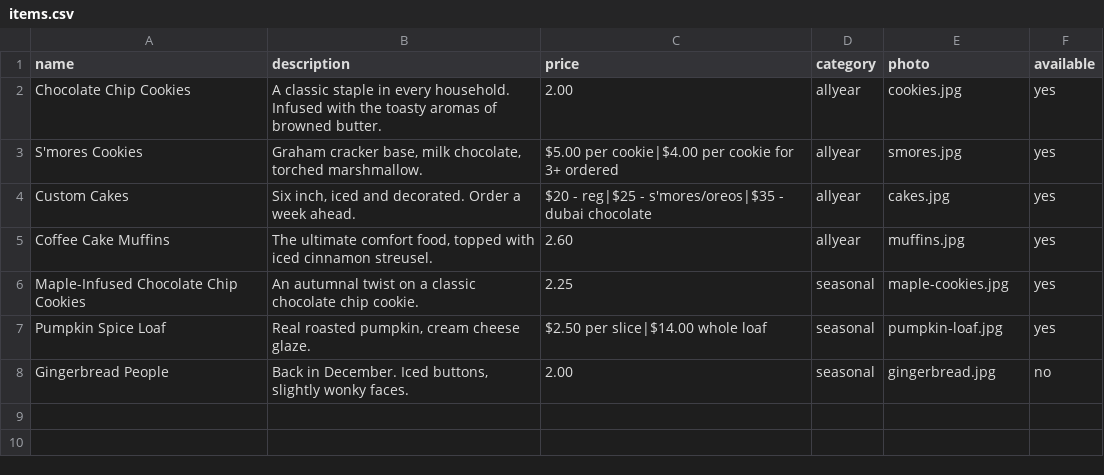
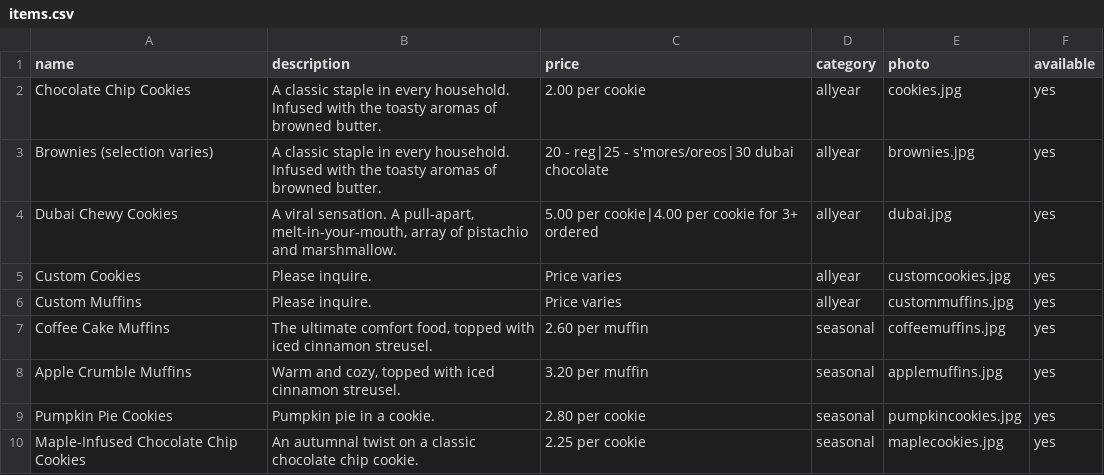
Before and after one commit to bakingfrenzyy/baking-website, a CSV file: items.csv, drawn as a sheet.

Commit message:
Revise items and prices in items.csv
Updated item prices and added new cookie options.

```diff
--- a/items.csv
+++ b/items.csv
@@ -1,8 +1,10 @@
 name,description,price,category,photo,available
-Chocolate Chip Cookies,"A classic staple in every household. Infused with the toasty aromas of browned butter.",2.00,allyear,cookies.jpg,yes
-S'mores Cookies,"Graham cracker base, milk chocolate, torched marshmallow.",$5.00 per cookie|$4.00 per cookie for 3+ ordered,allyear,smores.jpg,yes
-Custom Cakes,"Six inch, iced and decorated. Order a week ahead.",$20 - reg|$25 - s'mores/oreos|$35 - dubai chocolate,allyear,cakes.jpg,yes
-Coffee Cake Muffins,"The ultimate comfort food, topped with iced cinnamon streusel.",2.60,allyear,muffins.jpg,yes
-Maple-Infused Chocolate Chip Cookies,"An autumnal twist on a classic chocolate chip cookie.",2.25,seasonal,maple-cookies.jpg,yes
-Pumpkin Spice Loaf,"Real roasted pumpkin, cream cheese glaze.",$2.50 per slice|$14.00 whole loaf,seasonal,pumpkin-loaf.jpg,yes
-Gingerbread People,"Back in December. Iced buttons, slightly wonky faces.",2.00,seasonal,gingerbread.jpg,no
+Chocolate Chip Cookies,"A classic staple in every household. Infused with the toasty aromas of browned butter.",2.00 per cookie,allyear,cookies.jpg,yes
+Brownies (selection varies),"A classic staple in every household. Infused with the toasty aromas of browned butter.",20 - reg|25 - s'mores/oreos|30 dubai chocolate,allyear,brownies.jpg,yes
+Dubai Chewy Cookies,"A viral sensation. A pull-apart, melt-in-your-mouth, array of pistachio and marshmallow.",5.00 per cookie|4.00 per cookie for 3+ ordered,allyear,dubai.jpg,yes
+Custom Cookies,"Please inquire.",Price varies,allyear,customcookies.jpg,yes
+Custom Muffins,"Please inquire.",Price varies,allyear,custommuffins.jpg,yes
+Coffee Cake Muffins,"The ultimate comfort food, topped with iced cinnamon streusel.",2.60 per muffin,seasonal,coffeemuffins.jpg,yes
+Apple Crumble Muffins,"Warm and cozy, topped with iced cinnamon streusel.",3.20 per muffin,seasonal,applemuffins.jpg,yes
+Pumpkin Pie Cookies,"Pumpkin pie in a cookie.",2.80 per cookie,seasonal,pumpkincookies.jpg,yes
+Maple-Infused Chocolate Chip Cookies,"An autumnal twist on a classic chocolate chip cookie.",2.25 per cookie,seasonal,maplecookies.jpg,yes
```
